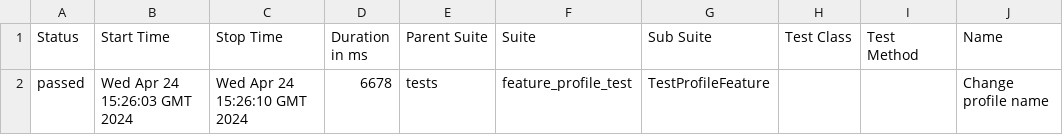
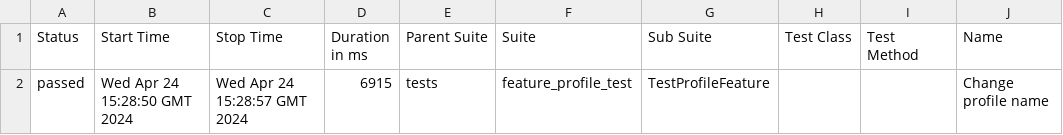
Before and after one commit to strokanyov/test, a CSV file: data/suites.csv, drawn as a sheet; only a part is shown; the diff names each change by its address in the sheet, - before the commit and + after, or states it on an @@ line.

Commit message:
Deploying to gh-pages from @ strokanyov/test@3af0d98db74aeb9a65830a4c6aecf50960f1aafb 🚀

```diff
--- a/data/suites.csv
+++ b/data/suites.csv
-B2 (Start Time): Wed Apr 24 15:26:03 GMT 2024
+B2 (Start Time): Wed Apr 24 15:28:50 GMT 2024
-C2 (Stop Time): Wed Apr 24 15:26:10 GMT 2024
+C2 (Stop Time): Wed Apr 24 15:28:57 GMT 2024
-D2 (Duration in ms): 6678
+D2 (Duration in ms): 6915
```
Also changed, not shown: 21 other files.
